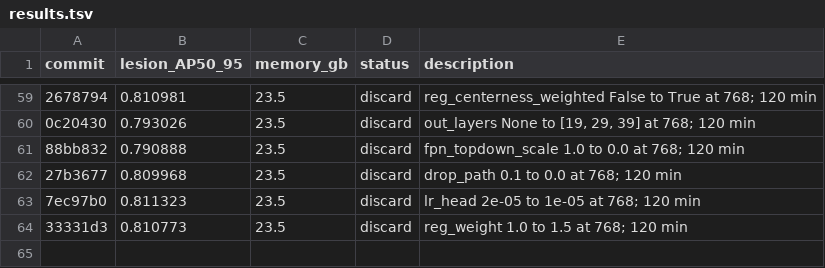
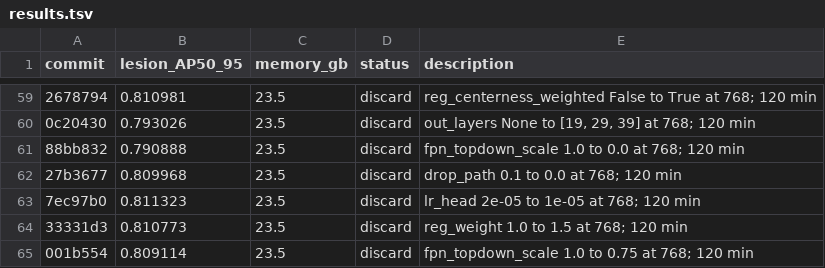
Before and after one commit to SCU-MILAB/AIBUS-CODE, a TSV file: distill/det_vjepa/results.tsv, drawn as a sheet; only a part is shown, gaps mark what is left out; the diff names each change by its address in the sheet, - before the commit and + after, or states it on an @@ line.

Commit message:
research(results): autoresearch_oct3_h63_fpn_topdown_scale_0p75

```diff
--- a/distill/det_vjepa/results.tsv
+++ b/distill/det_vjepa/results.tsv
+row 65: 001b554 | 0.809114 | 23.5 | discard | fpn_topdown_scale 1.0 to 0.75 at 768; 120 min
```
Also changed, not shown: 1 other file.
